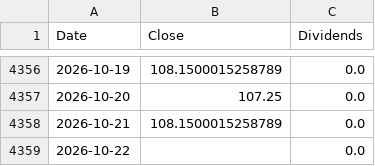
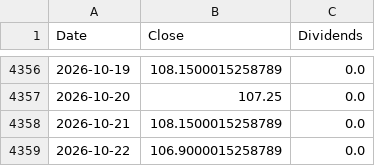
Before and after one commit to ewrpdkhiv/taiex, a CSV file: cache/dca/0050.TW.csv, drawn as a sheet; only a part is shown, gaps mark what is left out.

```diff
--- a/cache/dca/0050.TW.csv
+++ b/cache/dca/0050.TW.csv
@@ -4358,2 +4358,2 @@ Date,Close,Dividends
 2026-10-21,108.1500015258789,0.0
-2026-10-22,,0.0
+2026-10-22,106.9000015258789,0.0
```
Also changed, not shown: cache/dca/0056.TW.csv, cache/dca/00631L.TW.csv, 6 other files.
